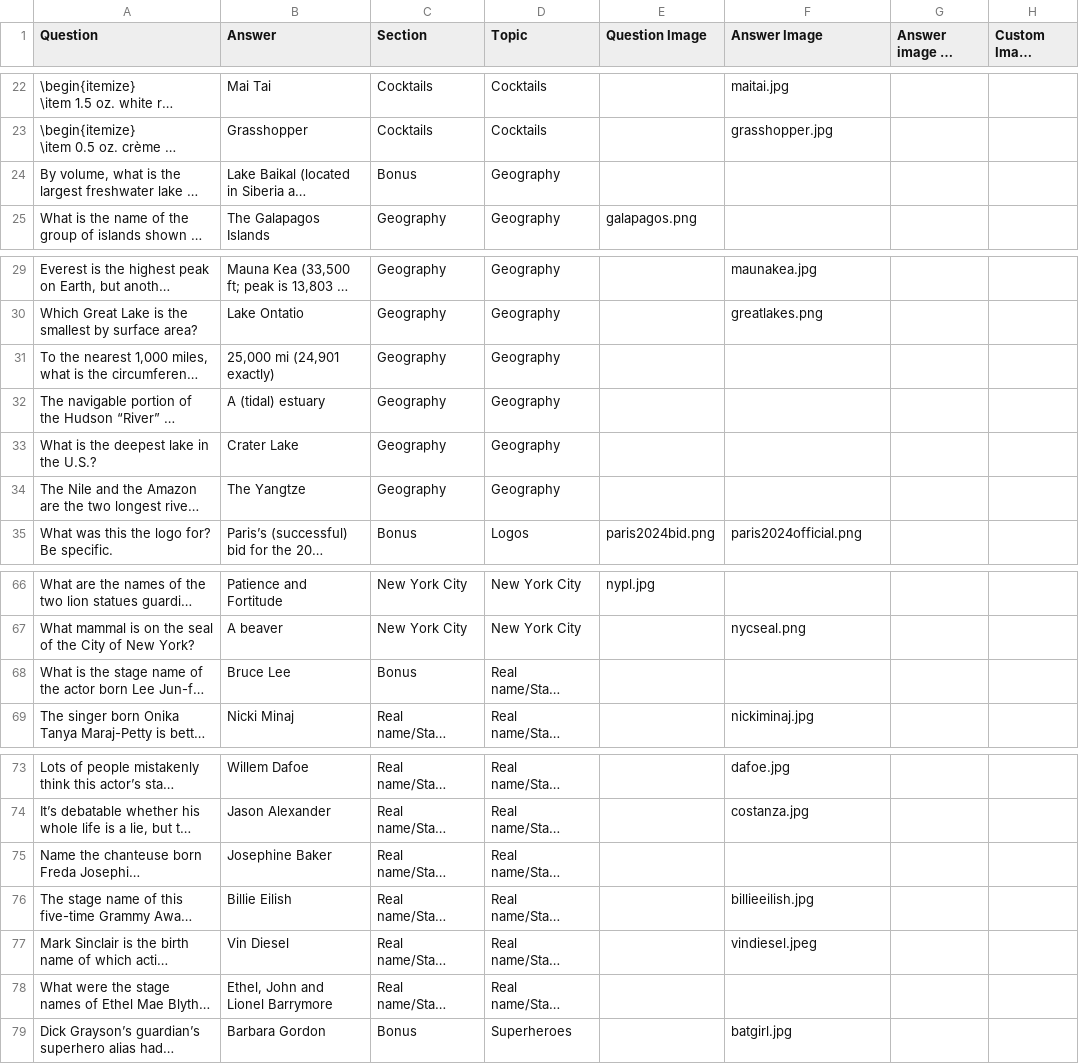
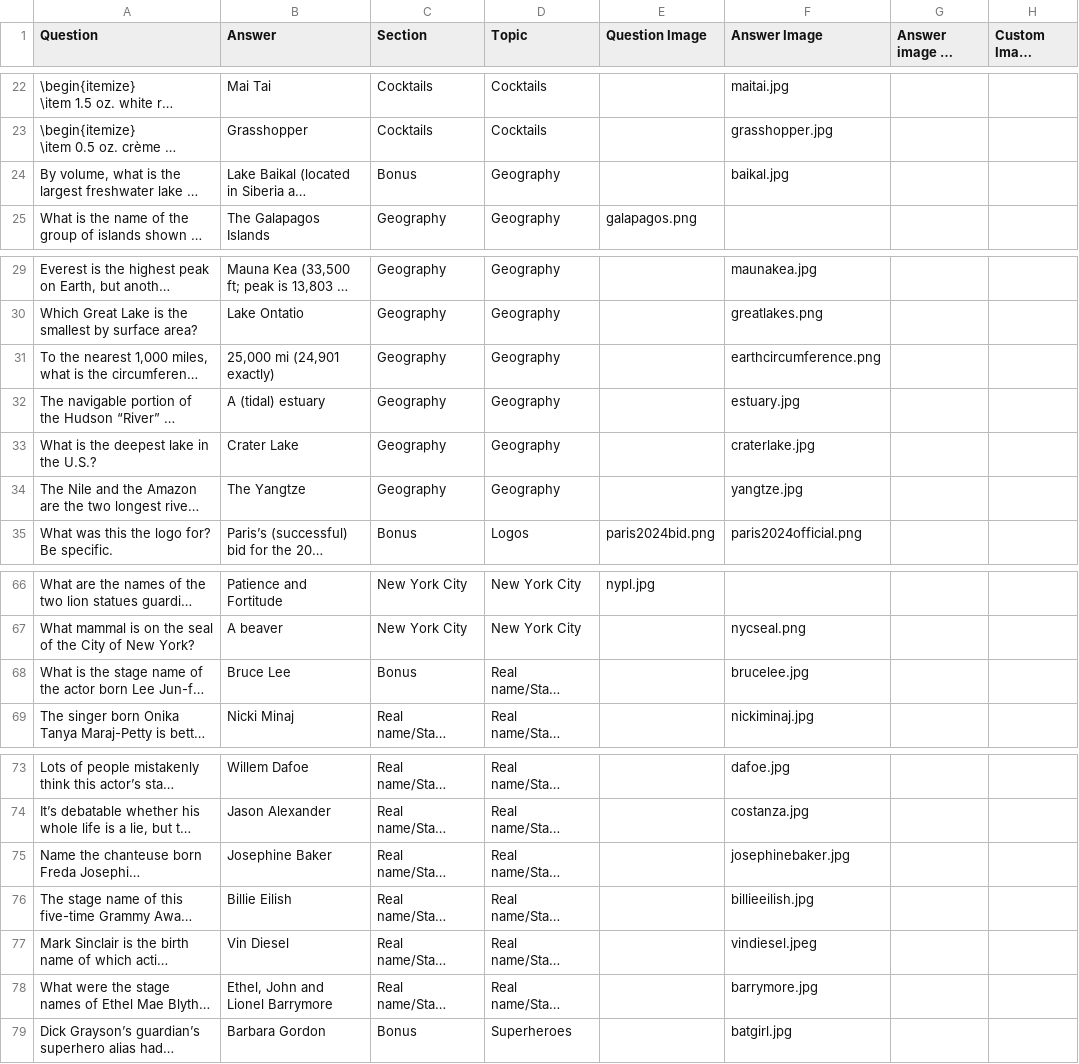
Before and after one commit to rben01/quarantine-trivia, a CSV file: week 5 general trivia.csv, drawn as a sheet; only a part is shown, gaps mark what is left out; long unchanged cells end in …; the diff covers the shown part only; the diff names each change by its address in the sheet, - before the commit and + after, or states it on an @@ line.

Commit message:
Added more images

```diff
--- a/week 5 general trivia.csv
+++ b/week 5 general trivia.csv
-F24 (Answer Image): (empty)
+F24 (Answer Image): baikal.jpg
-F31 (Answer Image): (empty)
+F31 (Answer Image): earthcircumference.png
-F32 (Answer Image): (empty)
+F32 (Answer Image): estuary.jpg
-F33 (Answer Image): (empty)
+F33 (Answer Image): craterlake.jpg
-F34 (Answer Image): (empty)
+F34 (Answer Image): yangtze.jpg
-F68 (Answer Image): (empty)
+F68 (Answer Image): brucelee.jpg
-F75 (Answer Image): (empty)
+F75 (Answer Image): josephinebaker.jpg
-F78 (Answer Image): (empty)
+F78 (Answer Image): barrymore.jpg
```
Also changed, not shown: 19 edited cells elsewhere in this file, 36 other files.
